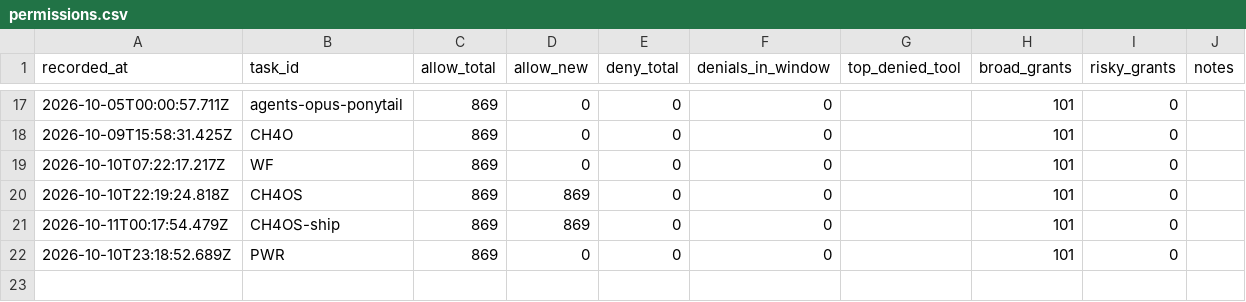
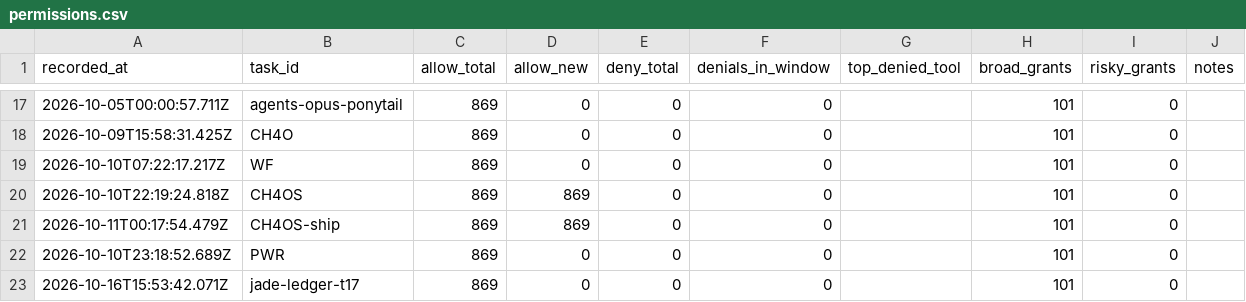
Before and after one commit to ShubhamKr07/network-optimization-studio, a CSV file: docs/superpowers/metrics/permissions.csv, drawn as a sheet; only a part is shown, gaps mark what is left out.

```diff
--- a/docs/superpowers/metrics/permissions.csv
+++ b/docs/superpowers/metrics/permissions.csv
@@ -22 +22,2 @@ recorded_at,task_id,allow_total,allow_new,deny_total,denials_in_window,top_denie
 2026-10-10T23:18:52.689Z,PWR,869,0,0,0,,101,0,
+2026-10-16T15:53:42.071Z,jade-ledger-t17,869,0,0,0,,101,0,
```
Also changed, not shown: docs/superpowers/metrics/tasks.csv, 2 other files.
